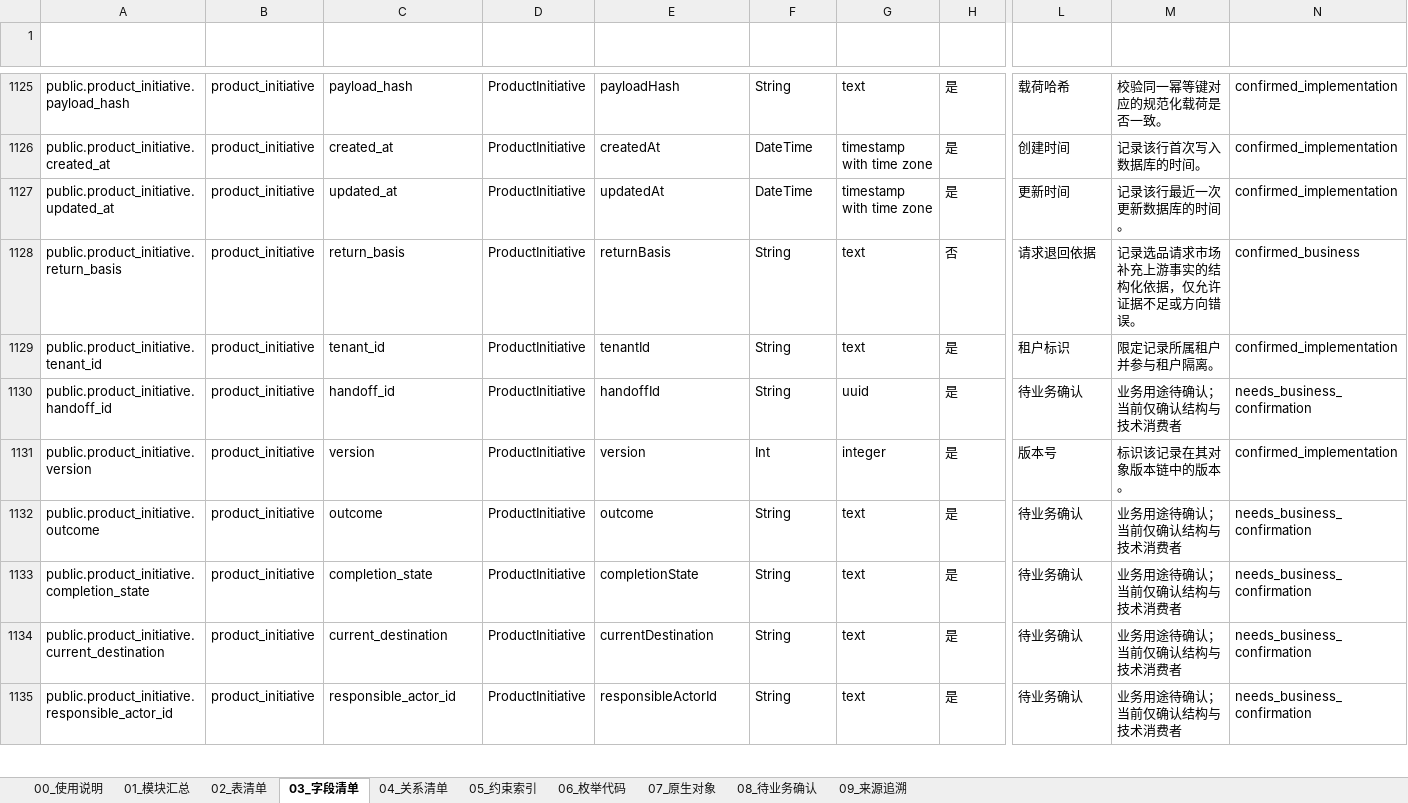
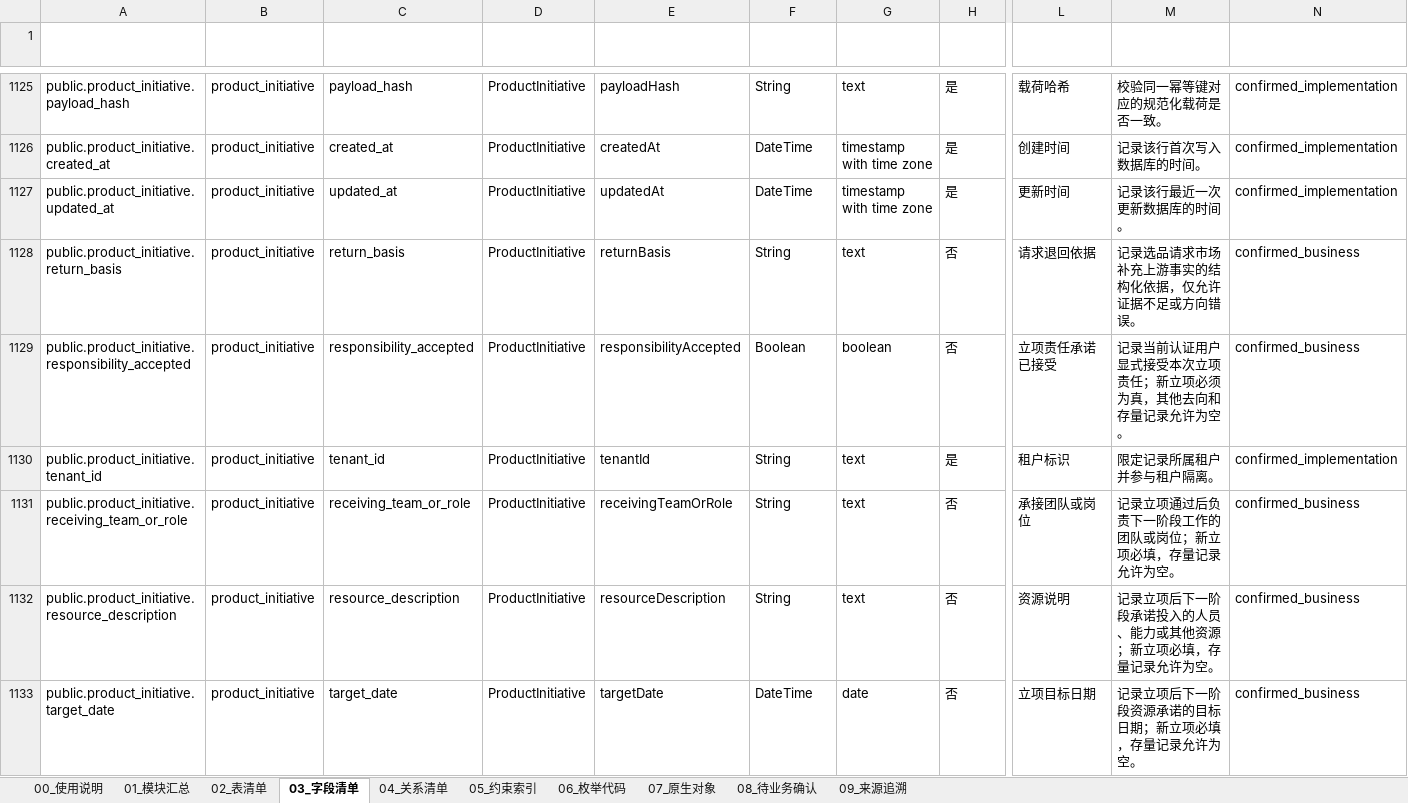
Before and after one commit to adooper-liu/Logixs, an Excel workbook: database/dictionary/database-data-dictionary.xlsx, sheet 03_字段清单, drawn as a sheet; only a part is shown, gaps mark what is left out; the shorter side is filled out with more unchanged rows; values as stored, in another font and other column widths than the file's, no borders; table styles not drawn; rows hold the shown columns only; the diff covers the shown part only; the diff names each change by its address in the sheet, - before the commit and + after, or states it on an @@ line.

Commit message:
feat(product-selection): require resource commitment

```diff
--- a/database/dictionary/database-data-dictionary.xlsx (sheet 03_字段清单)
+++ b/database/dictionary/database-data-dictionary.xlsx (sheet 03_字段清单)
+row 1129: public.product_initiative.responsibility_accepted | product_initiative | responsibility_accepted | ProductInitiative | responsibilityAccepted | Boolean | boolean | 否 | 立项责任承诺已接受 | 记录当前认证用户显式接受本次立项责任；新立项必须为真，其他去向和存量记录允许为空。 | confirmed_business
+row 1131: public.product_initiative.receiving_team_or_role | product_initiative | receiving_team_or_role | ProductInitiative | receivingTeamOrRole | String | text | 否 | 承接团队或岗位 | 记录立项通过后负责下一阶段工作的团队或岗位；新立项必填，存量记录允许为空。 | confirmed_business
+row 1132: public.product_initiative.resource_description | product_initiative | resource_description | ProductInitiative | resourceDescription | String | text | 否 | 资源说明 | 记录立项后下一阶段承诺投入的人员、能力或其他资源；新立项必填，存量记录允许为空。 | confirmed_business
+row 1133: public.product_initiative.target_date | product_initiative | target_date | ProductInitiative | targetDate | DateTime | date | 否 | 立项目标日期 | 记录立项后下一阶段资源承诺的目标日期；新立项必填，存量记录允许为空。 | confirmed_business
```
Also changed, not shown: 10 added rows elsewhere in this sheet, sheet 08_待业务确认, sheet 05_约束索引, sheet 09_来源追溯, sheet 00_使用说明, sheet 01_模块汇总, 36 other files.
